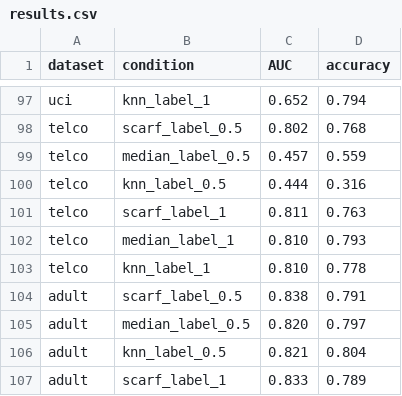
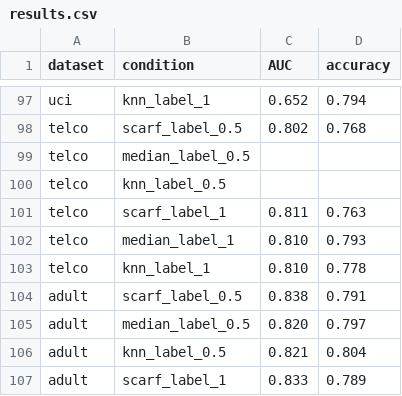
Before and after one commit to SandasGH/scarf-missingness-tabular, a CSV file: results/results.csv, drawn as a sheet; only a part is shown, gaps mark what is left out.

```diff
--- a/results/results.csv
+++ b/results/results.csv
@@ -98,4 +98,4 @@ uci,knn_label_1,0.652,0.794
 telco,scarf_label_0.5,0.802,0.768
-telco,median_label_0.5,0.457,0.559
-telco,knn_label_0.5,0.444,0.316
+telco,median_label_0.5,,
+telco,knn_label_0.5,,
 telco,scarf_label_1,0.811,0.763
```
Also changed, not shown: 6 other files.
